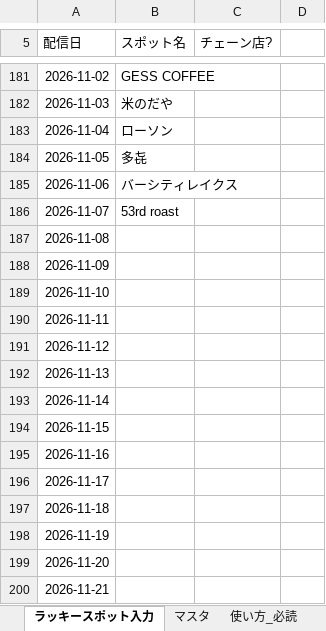
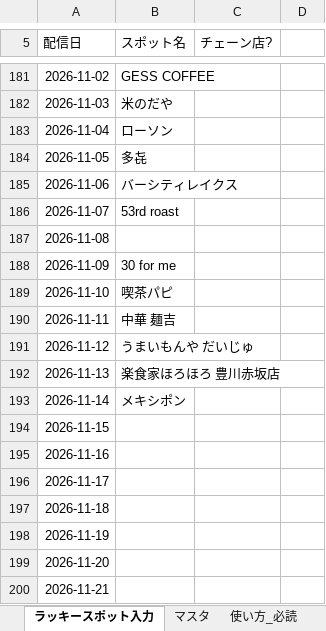
Before and after one commit to toyokawaguide/toyokawa-sns, an Excel workbook: uranai/data/ラッキースポット管理.xlsx, sheet ラッキースポット入力, drawn as a sheet; only a part is shown, gaps mark what is left out; values as stored, in another font and other column widths than the file's, no borders; the diff names each change by its address in the sheet, - before the commit and + after, or states it on an @@ line.

```diff
--- a/uranai/data/ラッキースポット管理.xlsx (sheet ラッキースポット入力)
+++ b/uranai/data/ラッキースポット管理.xlsx (sheet ラッキースポット入力)
-B188 (スポット名): (empty)
+B188 (スポット名): 30 for me
-B189 (スポット名): (empty)
+B189 (スポット名): 喫茶パピ
-B190 (スポット名): (empty)
+B190 (スポット名): 中華 麺吉
-B191 (スポット名): (empty)
+B191 (スポット名): うまいもんや だいじゅ
-B192 (スポット名): (empty)
+B192 (スポット名): 楽食家ほろほろ 豊川赤坂店
-B193 (スポット名): (empty)
+B193 (スポット名): メキシポン
```
Also changed, not shown: uranai/data/生まれ年グループ.xlsx, uranai/data/町名グループ.xlsx.
